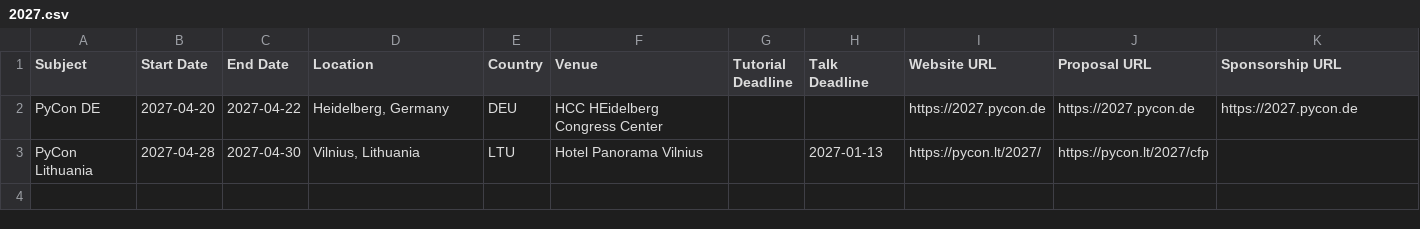
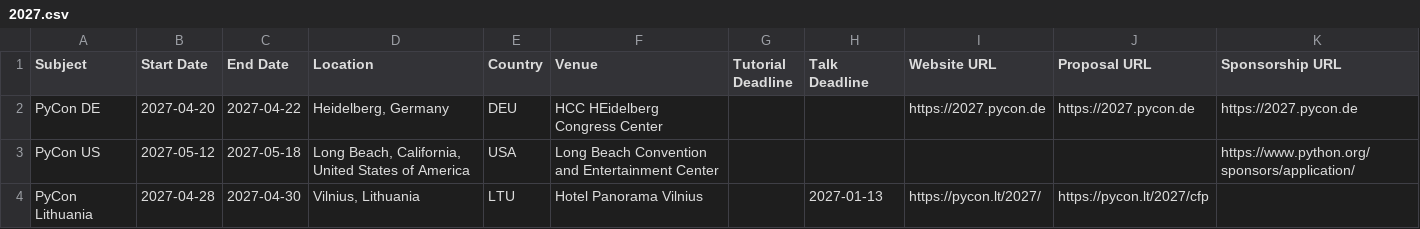
Before and after one commit to python-organizers/conferences, a CSV file: 2027.csv, drawn as a sheet; the diff names each change by its address in the sheet, - before the commit and + after, or states it on an @@ line.

Commit message:
Location and date information for PyCon US 2027
As announced during 2026 closing remarks and on the PyCon US blog.

```diff
--- a/2027.csv
+++ b/2027.csv
+row 3: PyCon US | 2027-05-12 | 2027-05-18 | Long Beach, California, United States of America | USA | Long Beach Convention and Entertainment Center |  |  |  |  | https://www.python.org/sponsors/application/
```
